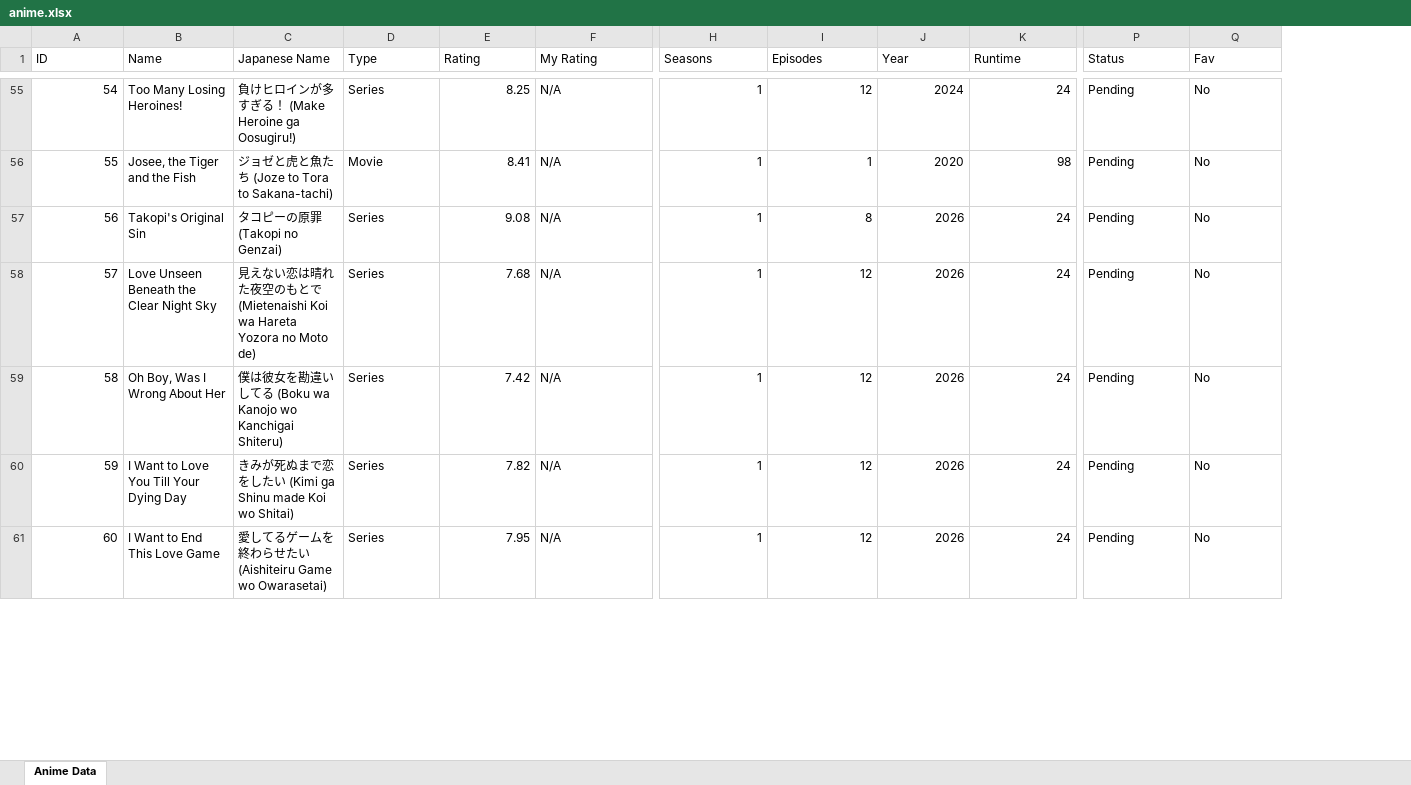
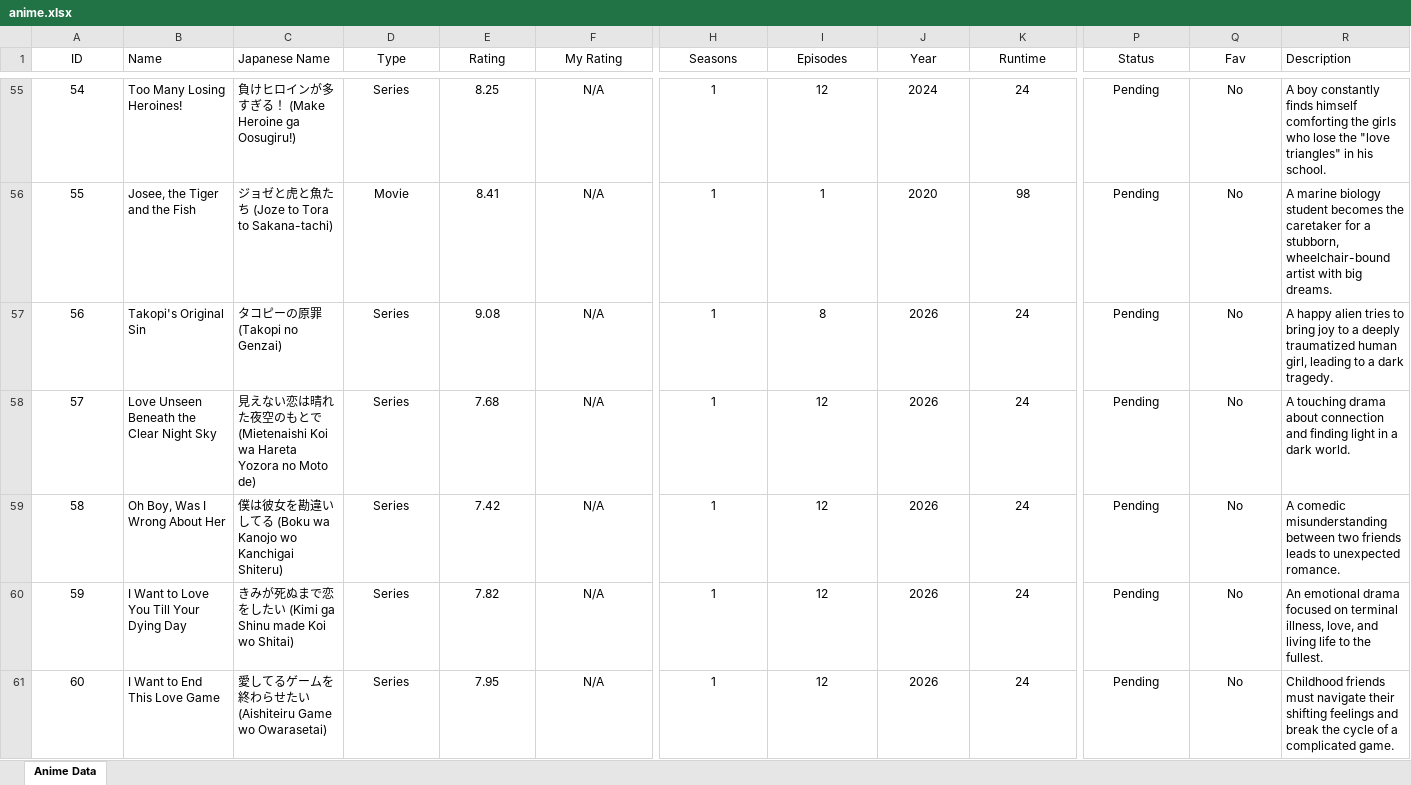
Before and after one commit to VedantBakre/AnimeArchive, an Excel workbook: assets/data/anime.xlsx, sheet Anime Data, drawn as a sheet; only a part is shown, gaps mark what is left out; values as stored, in another font and other column widths than the file's, no borders; the diff covers the shown part only; the diff names each change by its address in the sheet, - before the commit and + after, or states it on an @@ line.

Commit message:
feat: add sliding description panel in anime detail modal

```diff
--- a/assets/data/anime.xlsx (sheet Anime Data)
+++ b/assets/data/anime.xlsx (sheet Anime Data)
+column R (Description), rows 55-61: A boy constantly finds himself comforting the girls who lose the "love triangles" in his school. | A marine biology student becomes the caretaker for a stubborn, wheelchair-bound artist with big dreams. | A happy alien tries to bring joy to a deeply traumatized human girl, leading to a dark tragedy. | A touching drama about connection and finding light in a dark world. | A comedic misunderstanding between two friends leads to unexpected romance. | An emotional drama focused on terminal illness, love, and living life to the fullest. | Childhood friends must navigate their shifting feelings and break the cycle of a complicated game.
-A1 alignment: left
+A1 alignment: center
-D1:F1 alignment: left
+D1:F1 alignment: center
-H1:K1 alignment: left
+H1:K1 alignment: center
-P1:Q61 alignment: left
+P1:Q61 alignment: center
-A55:A61 alignment: right
+A55:A61 alignment: center
-D55:D61 alignment: left
+D55:D61 alignment: center
-E55:E61 alignment: right
+E55:E61 alignment: center
-F55:F61 alignment: left
+F55:F61 alignment: center
-H55:K61 alignment: right
+H55:K61 alignment: center
```
Also changed, not shown: cell formats elsewhere in this sheet, 7 other files.
